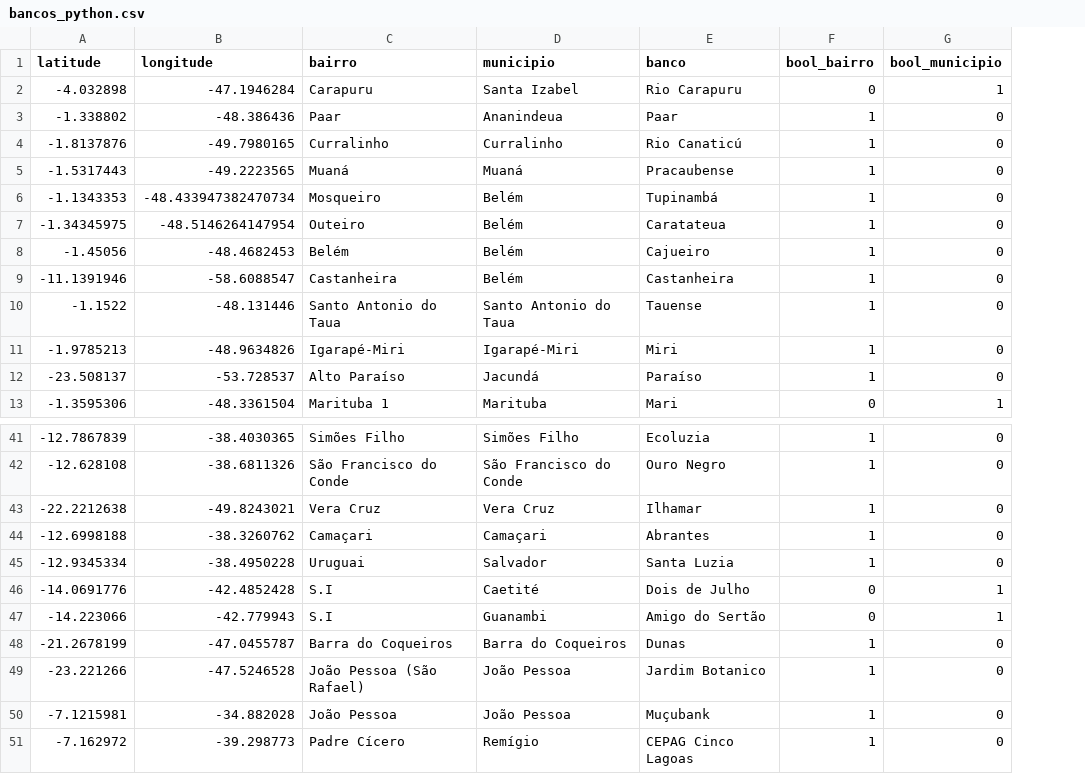
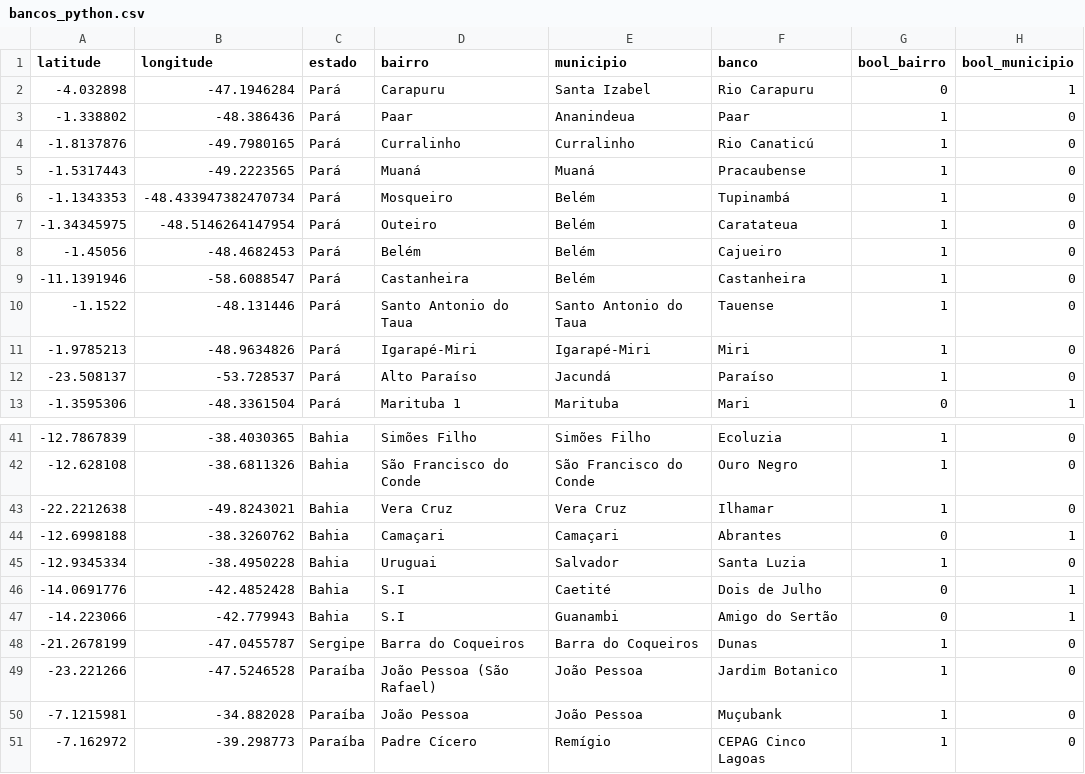
Before and after one commit to GabrielPonte/CompSoc, a CSV file: bancos_python.csv, drawn as a sheet; only a part is shown, gaps mark what is left out; addresses are those after the commit; the diff names each change by its address in the sheet, - before the commit and + after, or states it on an @@ line.

Commit message:
Update bancos_python.csv

```diff
--- a/bancos_python.csv
+++ b/bancos_python.csv
+column C (estado), rows 2-13: all Pará; rows 41-51: Bahia | Bahia | Bahia | Bahia | Bahia | Bahia | Bahia | Sergipe | Paraíba | Paraíba | Paraíba
-G44 (bool_bairro): 1
+G44 (bool_bairro): 0
-H44 (bool_municipio): 0
+H44 (bool_municipio): 1
```
